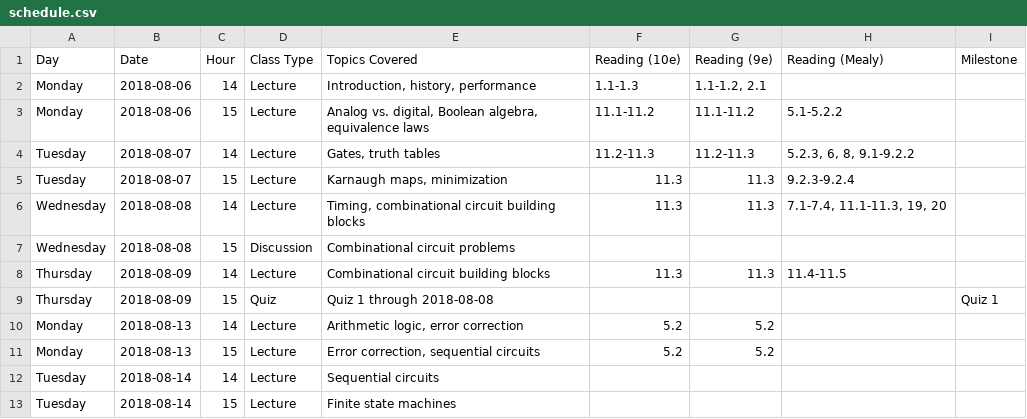
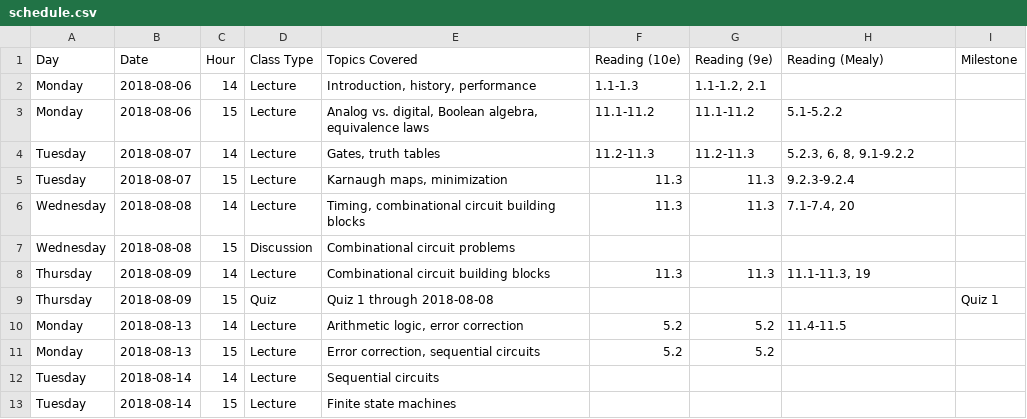
Before and after one commit to jlperona-teaching/ecs154a-ssii18, a CSV file: syllabus/schedule.csv, drawn as a sheet; only a part is shown.

Commit message:
Update schedule.csv
Minor changes to sections that we covered over the past few days

```diff
--- a/syllabus/schedule.csv
+++ b/syllabus/schedule.csv
@@ -5,7 +5,7 @@ Tuesday,2018-08-07,14,Lecture,"Gates, truth tables",11.2-11.3,11.2-11.3,"5.2.3,
 Tuesday,2018-08-07,15,Lecture,"Karnaugh maps, minimization",11.3,11.3,9.2.3-9.2.4,
-Wednesday,2018-08-08,14,Lecture,"Timing, combinational circuit building blocks",11.3,11.3,"7.1-7.4, 11.1-11.3, 19, 20",
+Wednesday,2018-08-08,14,Lecture,"Timing, combinational circuit building blocks",11.3,11.3,"7.1-7.4, 20",
 Wednesday,2018-08-08,15,Discussion,Combinational circuit problems,,,,
-Thursday,2018-08-09,14,Lecture,Combinational circuit building blocks,11.3,11.3,11.4-11.5,
+Thursday,2018-08-09,14,Lecture,Combinational circuit building blocks,11.3,11.3,"11.1-11.3, 19",
 Thursday,2018-08-09,15,Quiz,Quiz 1 through 2018-08-08,,,,Quiz 1
-Monday,2018-08-13,14,Lecture,"Arithmetic logic, error correction",5.2,5.2,,
+Monday,2018-08-13,14,Lecture,"Arithmetic logic, error correction",5.2,5.2,11.4-11.5,
 Monday,2018-08-13,15,Lecture,"Error correction, sequential circuits",5.2,5.2,,
```
